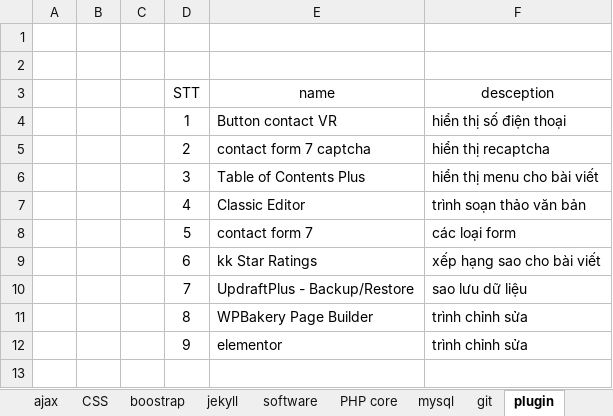
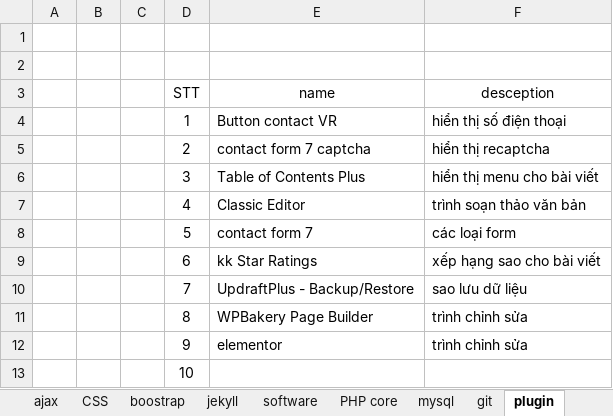
Before and after one commit to PhanDongg/MENU, an Excel workbook: MENU.xlsx, sheet plugin, drawn as a sheet; values as stored, in another font and other column widths than the file's, no borders; the diff names each change by its address in the sheet, - before the commit and + after, or states it on an @@ line.

Commit message:
update

```diff
--- a/MENU.xlsx (sheet plugin)
+++ b/MENU.xlsx (sheet plugin)
+row 13:  |  |  | 10
```
